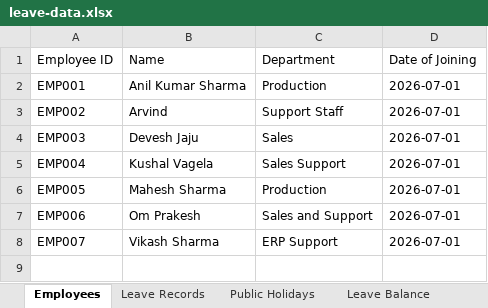
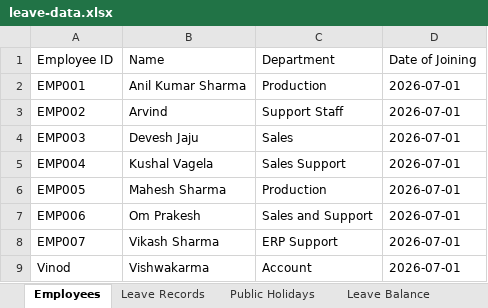
Before and after one commit to jecrcumesh/employee-leave-app, an Excel workbook: data/leave-data.xlsx, sheet Employees, drawn as a sheet; values as stored, in another font and other column widths than the file's, no borders; the diff names each change by its address in the sheet, - before the commit and + after, or states it on an @@ line.

```diff
--- a/data/leave-data.xlsx (sheet Employees)
+++ b/data/leave-data.xlsx (sheet Employees)
+row 9: Vinod | Vishwakarma | Account | 2026-07-01
```
Also changed, not shown: sheet Leave Balance.
